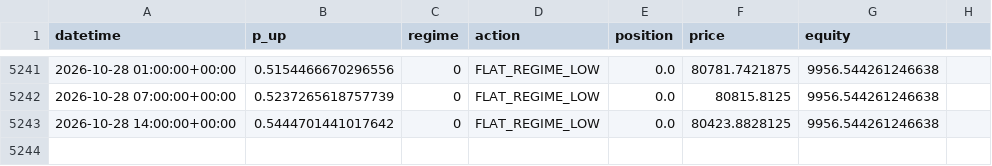
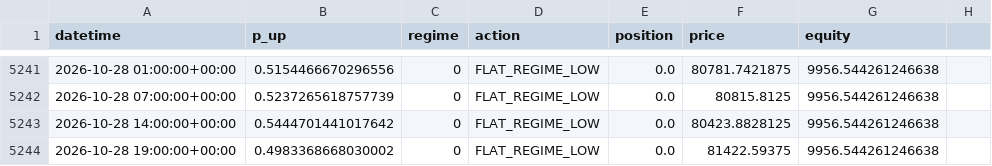
Before and after one commit to tazzer03/trading-ml-btc, a CSV file: signals_log.csv, drawn as a sheet; only a part is shown, gaps mark what is left out; the diff names each change by its address in the sheet, - before the commit and + after, or states it on an @@ line.

```diff
--- a/signals_log.csv
+++ b/signals_log.csv
+row 5244: 2026-10-28 19:00:00+00:00 | 0.4983368668030002 | 0 | FLAT_REGIME_LOW | 0.0 | 81422.59375 | 9956.544261246638
```
Also changed, not shown: 1 other file.
